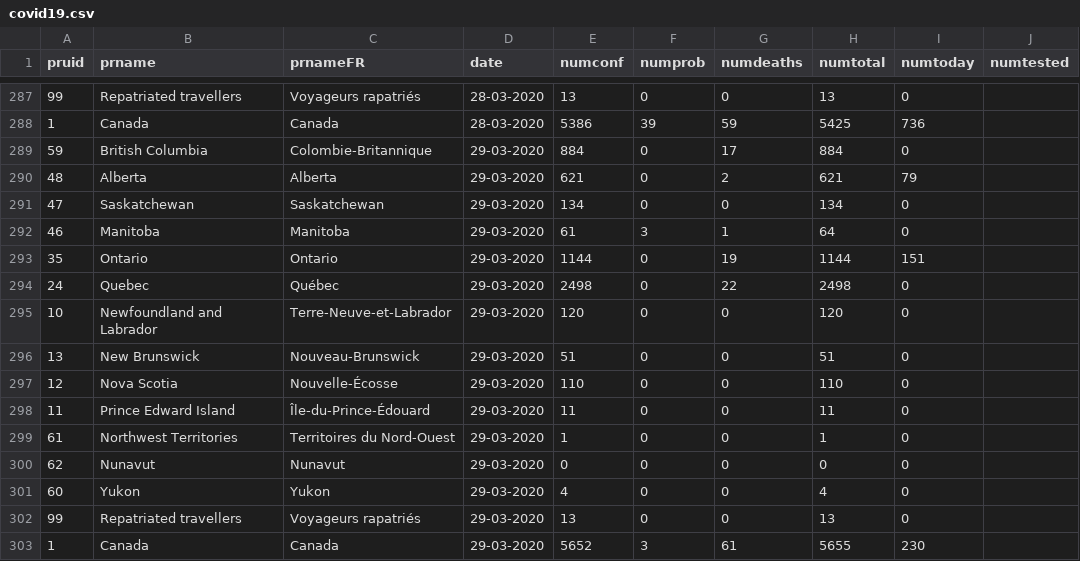
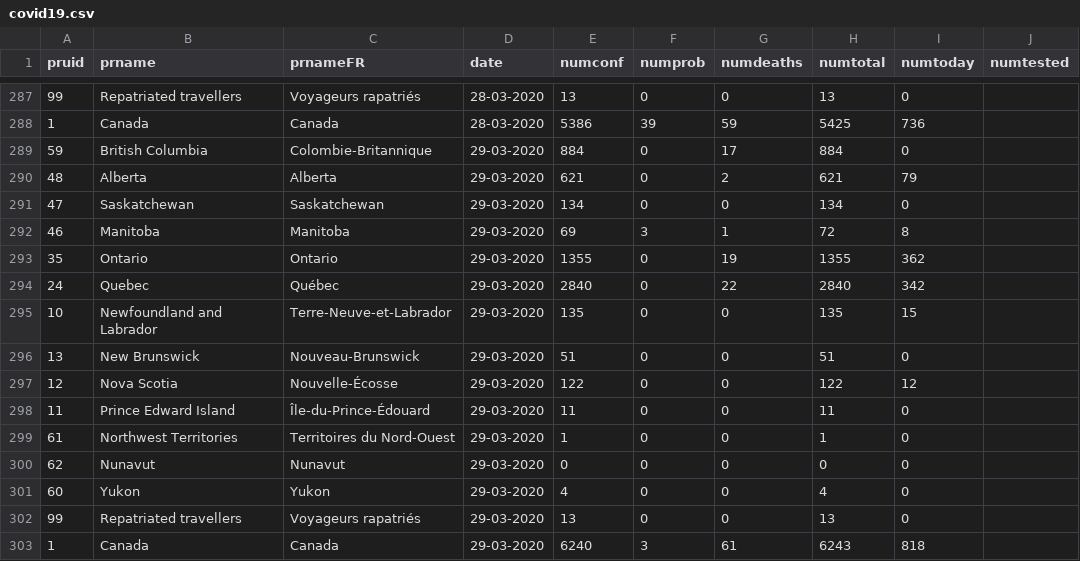
Before and after one commit to DayanneAraujo/CoRonY, a CSV file: covid19.csv, drawn as a sheet; only a part is shown, gaps mark what is left out.

Commit message:
Request to update covid19 file, Update files

```diff
--- a/covid19.csv
+++ b/covid19.csv
@@ -291,8 +291,8 @@ pruid,prname,prnameFR,date,numconf,numprob,numdeaths,numtotal,numtoday,numtested
 47,Saskatchewan,Saskatchewan,29-03-2020,134,0,0,134,0,
-46,Manitoba,Manitoba,29-03-2020,61,3,1,64,0,
-35,Ontario,Ontario,29-03-2020,1144,0,19,1144,151,
-24,Quebec,Québec,29-03-2020,2498,0,22,2498,0,
-10,Newfoundland and Labrador,Terre-Neuve-et-Labrador,29-03-2020,120,0,0,120,0,
+46,Manitoba,Manitoba,29-03-2020,69,3,1,72,8,
+35,Ontario,Ontario,29-03-2020,1355,0,19,1355,362,
+24,Quebec,Québec,29-03-2020,2840,0,22,2840,342,
+10,Newfoundland and Labrador,Terre-Neuve-et-Labrador,29-03-2020,135,0,0,135,15,
 13,New Brunswick,Nouveau-Brunswick,29-03-2020,51,0,0,51,0,
-12,Nova Scotia,Nouvelle-Écosse,29-03-2020,110,0,0,110,0,
+12,Nova Scotia,Nouvelle-Écosse,29-03-2020,122,0,0,122,12,
 11,Prince Edward Island,Île-du-Prince-Édouard,29-03-2020,11,0,0,11,0,
@@ -302,2 +302,2 @@ pruid,prname,prnameFR,date,numconf,numprob,numdeaths,numtotal,numtoday,numtested
 99,Repatriated travellers,Voyageurs rapatriés,29-03-2020,13,0,0,13,0,
-1,Canada,Canada,29-03-2020,5652,3,61,5655,230,
+1,Canada,Canada,29-03-2020,6240,3,61,6243,818,
```
Also changed, not shown: data/Canada.csv, data/Manitoba.csv, 13 other files.
